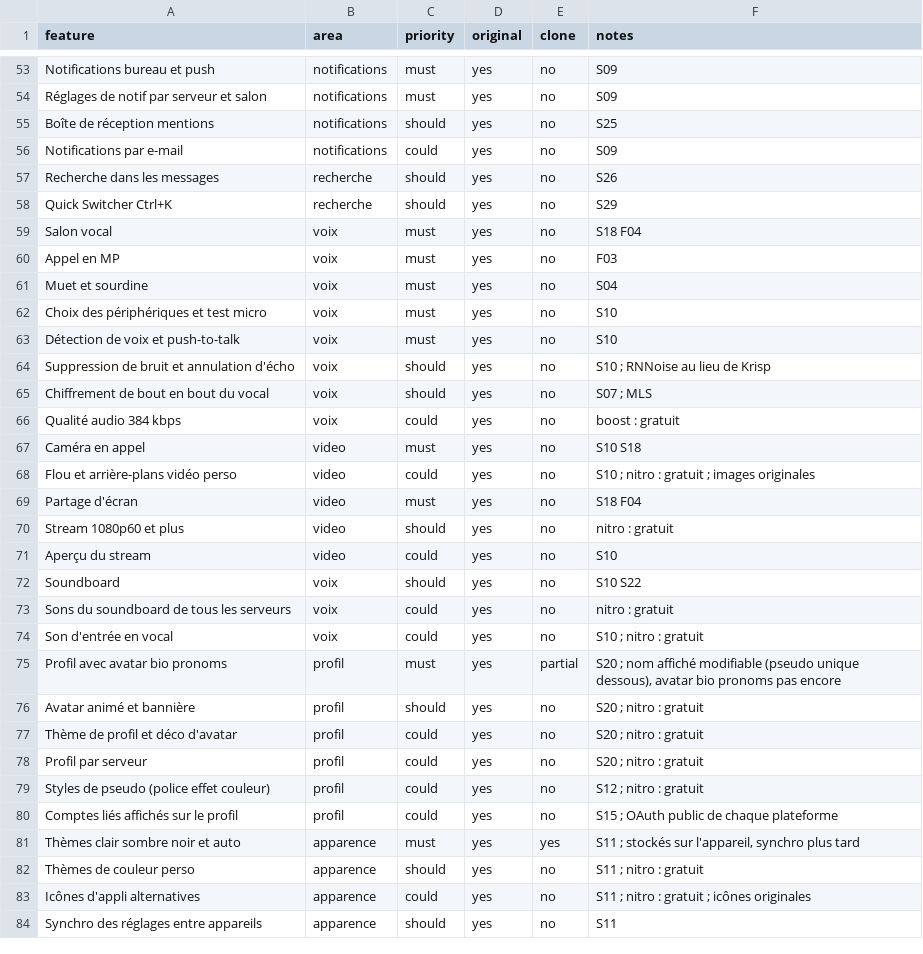
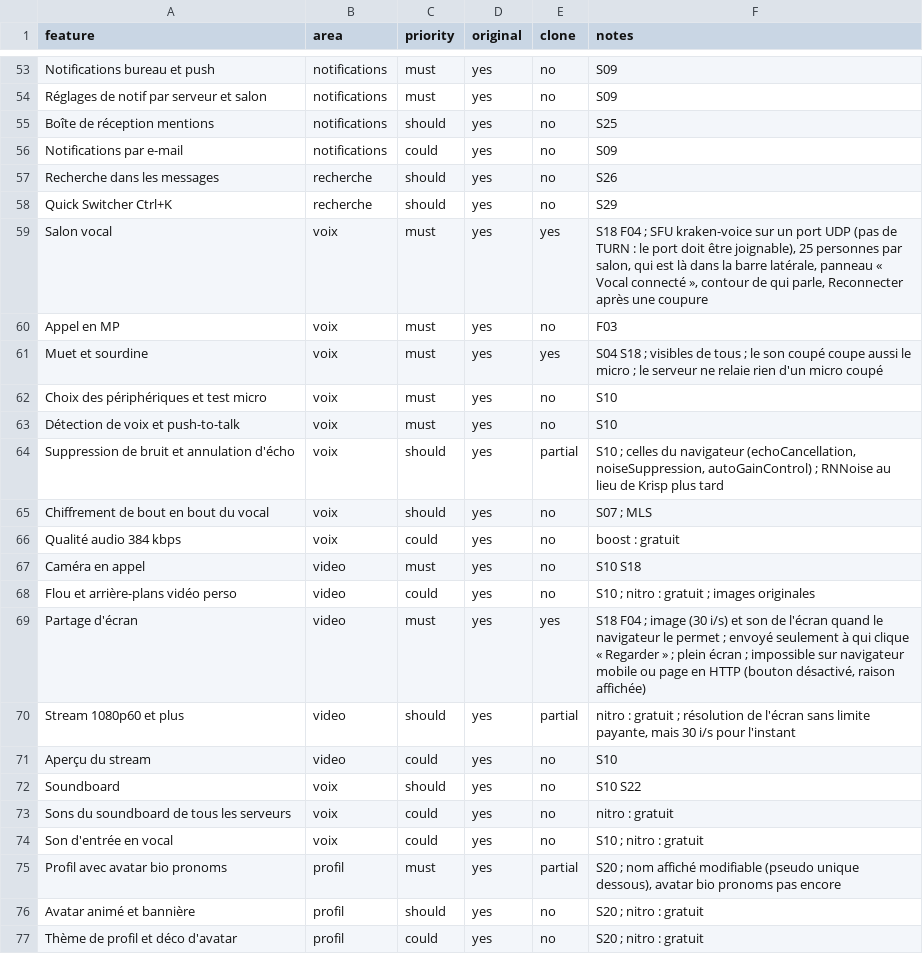
Before and after one commit to KAYO74/Kraken, a CSV file: replica/features.csv, drawn as a sheet; only a part is shown, gaps mark what is left out; the shorter side is filled out with more unchanged rows.

```diff
--- a/replica/features.csv
+++ b/replica/features.csv
@@ -58,8 +58,8 @@ Recherche dans les messages,recherche,should,yes,no,S26
 Quick Switcher Ctrl+K,recherche,should,yes,no,S29
-Salon vocal,voix,must,yes,no,S18 F04
+Salon vocal,voix,must,yes,yes,"S18 F04 ; SFU kraken-voice sur un port UDP (pas de TURN : le port doit être joignable), 25 personnes par salon, qui est là dans la barre latérale, panneau « Vocal connecté », contour de qui parle, Reconnecter après une coupure"
 Appel en MP,voix,must,yes,no,F03
-Muet et sourdine,voix,must,yes,no,S04
+Muet et sourdine,voix,must,yes,yes,"S04 S18 ; visibles de tous ; le son coupé coupe aussi le micro ; le serveur ne relaie rien d'un micro coupé"
 Choix des périphériques et test micro,voix,must,yes,no,S10
 Détection de voix et push-to-talk,voix,must,yes,no,S10
-Suppression de bruit et annulation d'écho,voix,should,yes,no,S10 ; RNNoise au lieu de Krisp
+Suppression de bruit et annulation d'écho,voix,should,yes,partial,"S10 ; celles du navigateur (echoCancellation, noiseSuppression, autoGainControl) ; RNNoise au lieu de Krisp plus tard"
 Chiffrement de bout en bout du vocal,voix,should,yes,no,S07 ; MLS
@@ -68,4 +68,4 @@ Caméra en appel,video,must,yes,no,S10 S18
 Flou et arrière-plans vidéo perso,video,could,yes,no,S10 ; nitro : gratuit ; images originales
-Partage d'écran,video,must,yes,no,S18 F04
-Stream 1080p60 et plus,video,should,yes,no,nitro : gratuit
+Partage d'écran,video,must,yes,yes,"S18 F04 ; image (30 i/s) et son de l'écran quand le navigateur le permet ; envoyé seulement à qui clique « Regarder » ; plein écran ; impossible sur navigateur mobile ou page en HTTP (bouton désactivé, raison affichée)"
+Stream 1080p60 et plus,video,should,yes,partial,"nitro : gratuit ; résolution de l'écran sans limite payante, mais 30 i/s pour l'instant"
 Aperçu du stream,video,could,yes,no,S10
```
Also changed, not shown: 50 other files.
